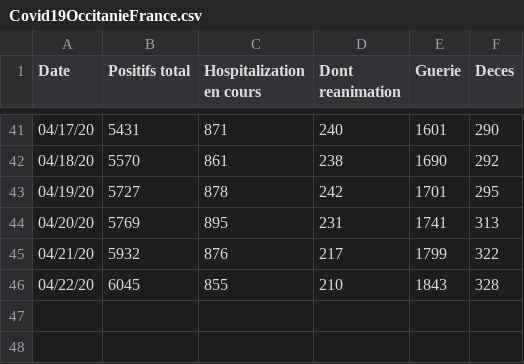
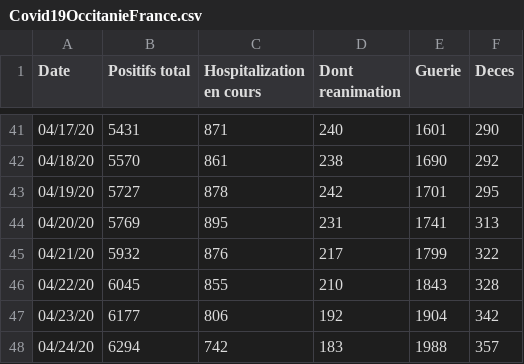
Before and after one commit to pacospace/covid19-france-occitanie, a CSV file: Covid19OccitanieFrance.csv, drawn as a sheet; only a part is shown, gaps mark what is left out.

Commit message:
24 April 2020 Update
Signed-off-by: Francesco Murdaca <fmurdaca@redhat.com>

```diff
--- a/Covid19OccitanieFrance.csv
+++ b/Covid19OccitanieFrance.csv
@@ -46 +46,3 @@ Date,Positifs total,Hospitalization en cours,Dont reanimation,Guerie,Deces
 04/22/20,6045,855,210,1843,328
+04/23/20,6177,806,192,1904,342
+04/24/20,6294,742,183,1988,357
```
Also changed, not shown: 8 other files.
